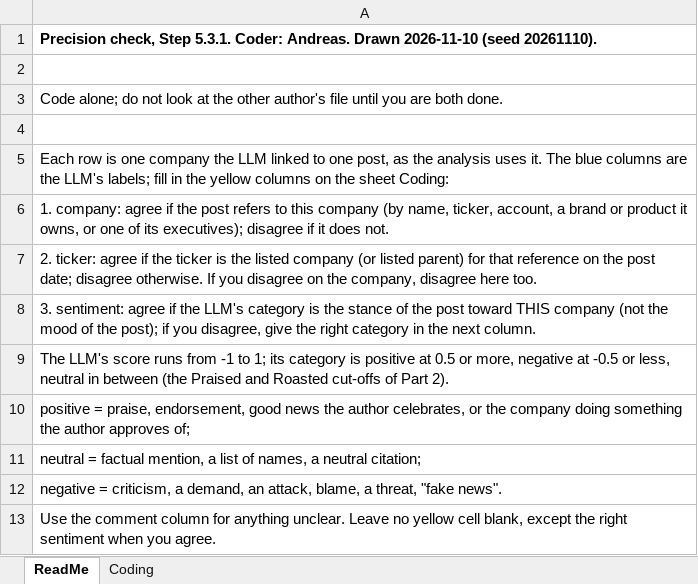
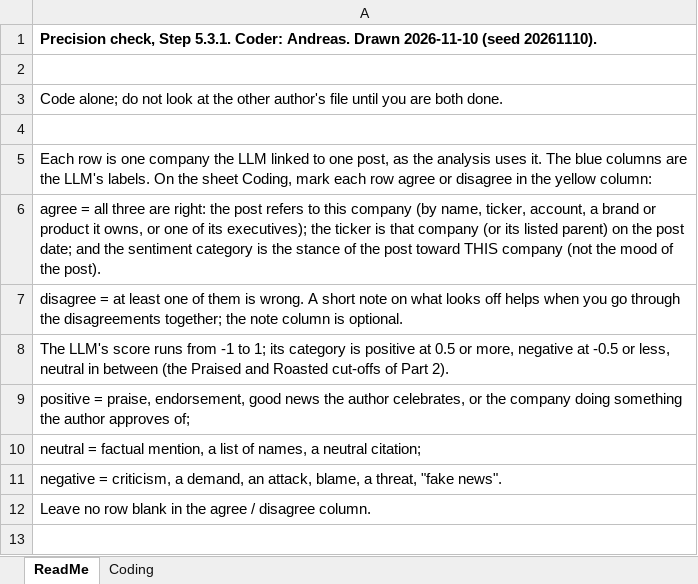
Before and after one commit to Steven-McQueen/MasterDataHandling, an Excel workbook: 5) MapTweetCompany/3) LabelAccuracy/PrecisionSample_Andreas.xlsx, sheet ReadMe, drawn as a sheet; values as stored, in another font and other column widths than the file's, no borders; removed rows and columns are numbered as before the commit, all else as after; the diff names each change by its address in the sheet, - before the commit and + after, or states it on an @@ line.

Commit message:
Step 5.3.1: one agree / disagree field per row
Each author marks a row agree when the LLM's company, ticker and sentiment category are all right, otherwise disagree; disagreements are resolved together. Optional note column. Same 200 rows.

```diff
--- a/5) MapTweetCompany/3) LabelAccuracy/PrecisionSample_Andreas.xlsx (sheet ReadMe)
+++ b/5) MapTweetCompany/3) LabelAccuracy/PrecisionSample_Andreas.xlsx (sheet ReadMe)
-A5: …the LLM's labels; fill in the yellow columns on the sheet Coding:
+A5: …the LLM's labels. On the sheet Coding, mark each row agree or disagree in the yellow column:
-A6: 1. company: agree if the post refers to this company (by name, ticker, account, a brand or product it owns, or one of its executives); disagree if it does not.
+A6: agree = all three are right: the post refers to this company (by name, ticker, account, a brand or product it owns, or one of its executives); the ticker is that company (or its listed parent) on the post date; and the sentiment category is the stance of the post toward THIS company (not the mood of the post).
-A7: 2. ticker: agree if the ticker is the listed company (or listed parent) for that reference on the post date; disagree otherwise. If you disagree on the company, disagree here too.
+A7: disagree = at least one of them is wrong. A short note on what looks off helps when you go through the disagreements together; the note column is optional.
-row 8: 3. sentiment: agree if the LLM's category is the stance of the post toward THIS company (not the mood of the post); if you disagree, give the right category in the next column.
-A12: Use the comment column for anything unclear. Leave no yellow cell blank, except the right sentiment when you agree.
+A12: Leave no row blank in the agree / disagree column.
```
Also changed, not shown: sheet Coding, 5) MapTweetCompany/3) LabelAccuracy/PrecisionSample_Filip.xlsx, 4 other files.
